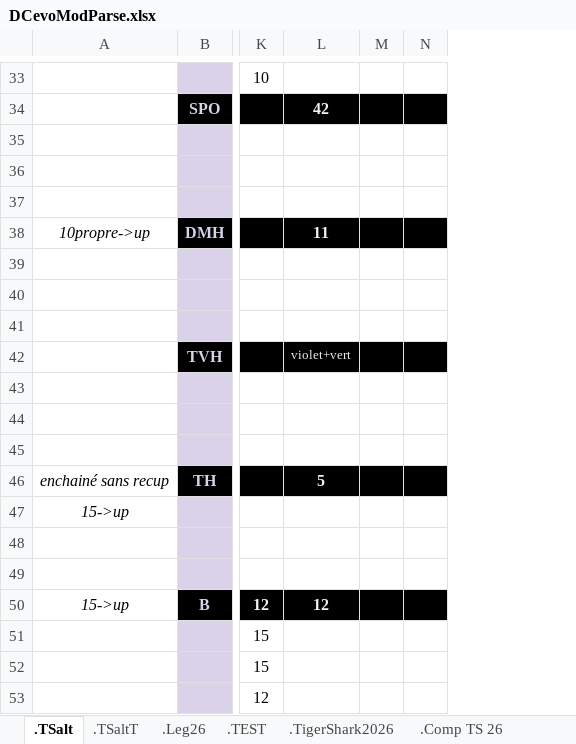
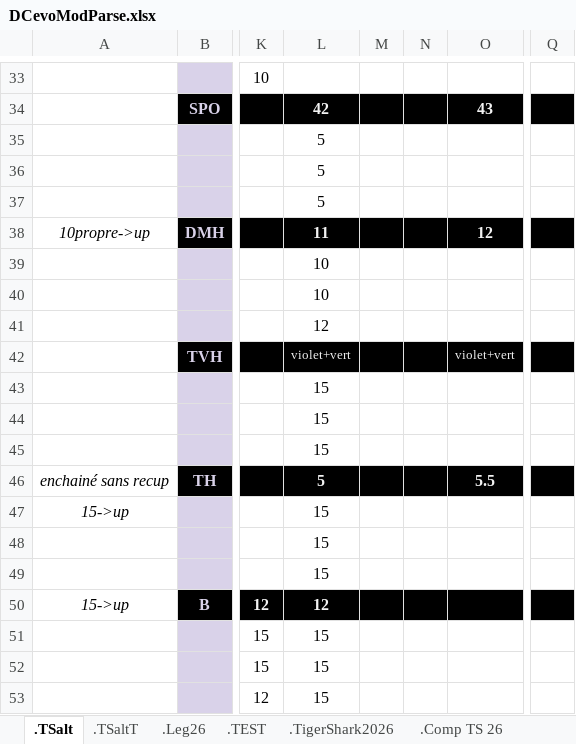
Before and after one commit to GuillBuj/fitlogtimer, an Excel workbook: docs/DCevoModParse.xlsx, sheet .TSalt, drawn as a sheet; only a part is shown, gaps mark what is left out; values as stored, in another font and other column widths than the file's, no borders; charts and pictures not drawn; the diff covers the shown part only; the diff names each change by its address in the sheet, - before the commit and + after, or states it on an @@ line.

```diff
--- a/docs/DCevoModParse.xlsx (sheet .TSalt)
+++ b/docs/DCevoModParse.xlsx (sheet .TSalt)
+column O, rows 34-46: 43 |  |  |  | 12 |  |  |  | violet+vert |  |  |  | 5.5
+column Q, empty
-L35:L37: (empty)
+L35:L37: 5
-L39:L40: (empty)
+L39:L40: 10
-L41: (empty)
+L41: 12
-L43:L45: (empty)
+L43:L45: 15
-L47:L49: (empty)
+L47:L49: 15
-L51:L53: (empty)
+L51:L53: 15
```
Also changed, not shown: 12 edited cells and cell formats elsewhere in this sheet, sheet .Leg26, charts or pictures, 2 other files.
